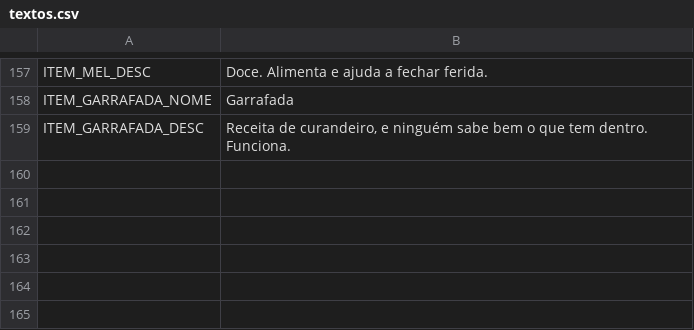
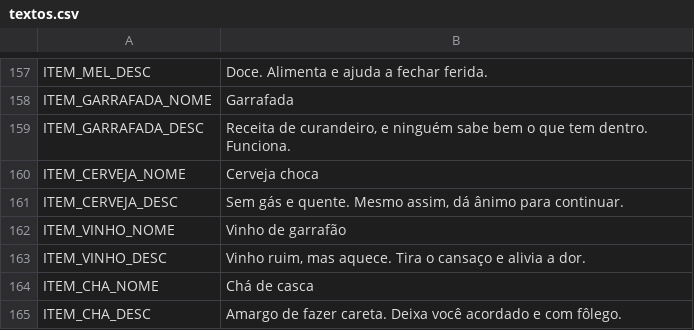
Before and after one commit to Louzada-git/Dungeon-Crawler, a CSV file: jogo/data/textos.csv, drawn as a sheet; only a part is shown, gaps mark what is left out.

```diff
--- a/jogo/data/textos.csv
+++ b/jogo/data/textos.csv
@@ -159 +159,7 @@ ITEM_GARRAFADA_NOME,Garrafada
 ITEM_GARRAFADA_DESC,"Receita de curandeiro, e ninguém sabe bem o que tem dentro. Funciona."
+ITEM_CERVEJA_NOME,Cerveja choca
+ITEM_CERVEJA_DESC,"Sem gás e quente. Mesmo assim, dá ânimo para continuar."
+ITEM_VINHO_NOME,Vinho de garrafão
+ITEM_VINHO_DESC,"Vinho ruim, mas aquece. Tira o cansaço e alivia a dor."
+ITEM_CHA_NOME,Chá de casca
+ITEM_CHA_DESC,Amargo de fazer careta. Deixa você acordado e com fôlego.
```
